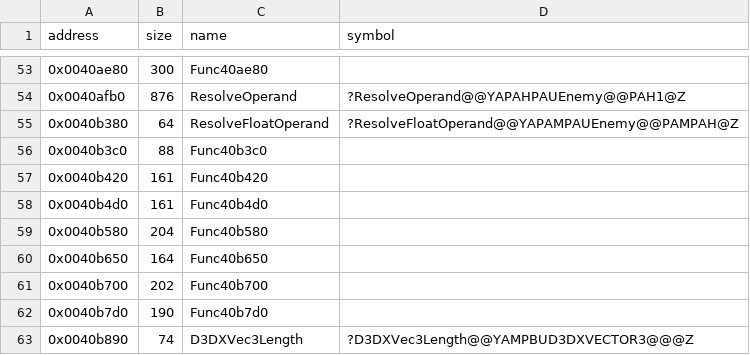
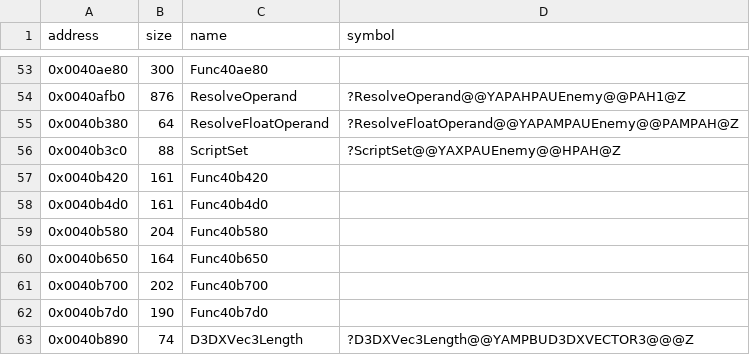
Before and after one commit to Cirno-Labs/th06, a CSV file: config/symbols.csv, drawn as a sheet; only a part is shown, gaps mark what is left out.

Commit message:
Decompile ScriptSet (0x40b3c0)
Sets a script variable from an operand.

```diff
--- a/config/symbols.csv
+++ b/config/symbols.csv
@@ -55,3 +55,3 @@ address,size,name,symbol
 0x0040b380,64,ResolveFloatOperand,?ResolveFloatOperand@@YAPAMPAUEnemy@@PAMPAH@Z
-0x0040b3c0,88,Func40b3c0,
+0x0040b3c0,88,ScriptSet,?ScriptSet@@YAXPAUEnemy@@HPAH@Z
 0x0040b420,161,Func40b420,
```
Also changed, not shown: 3 other files.
